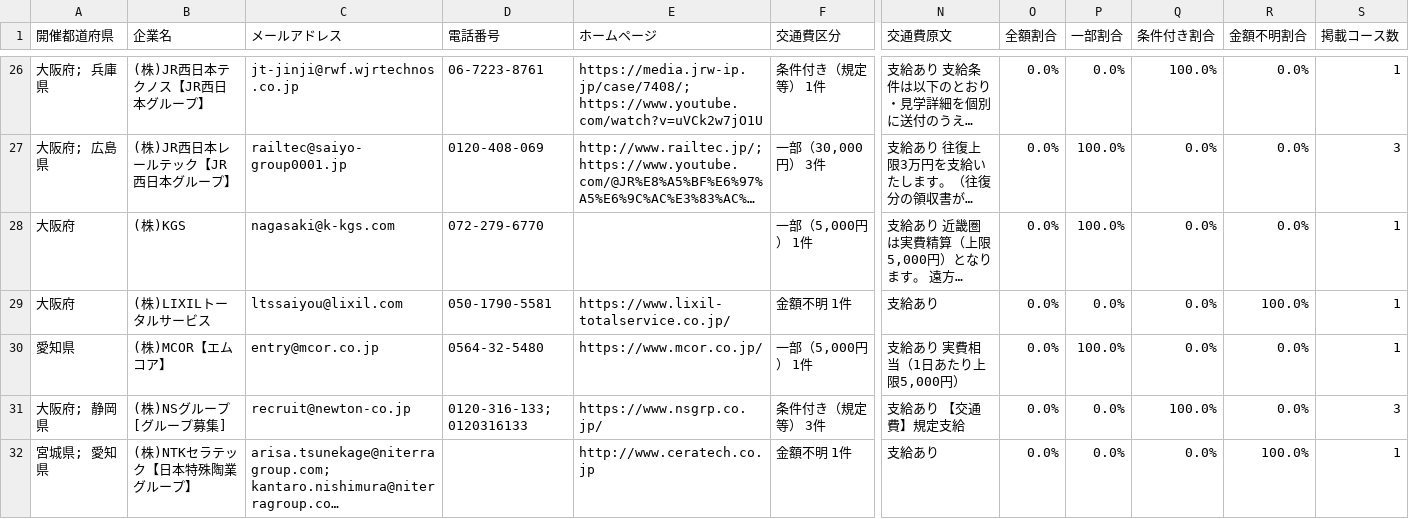
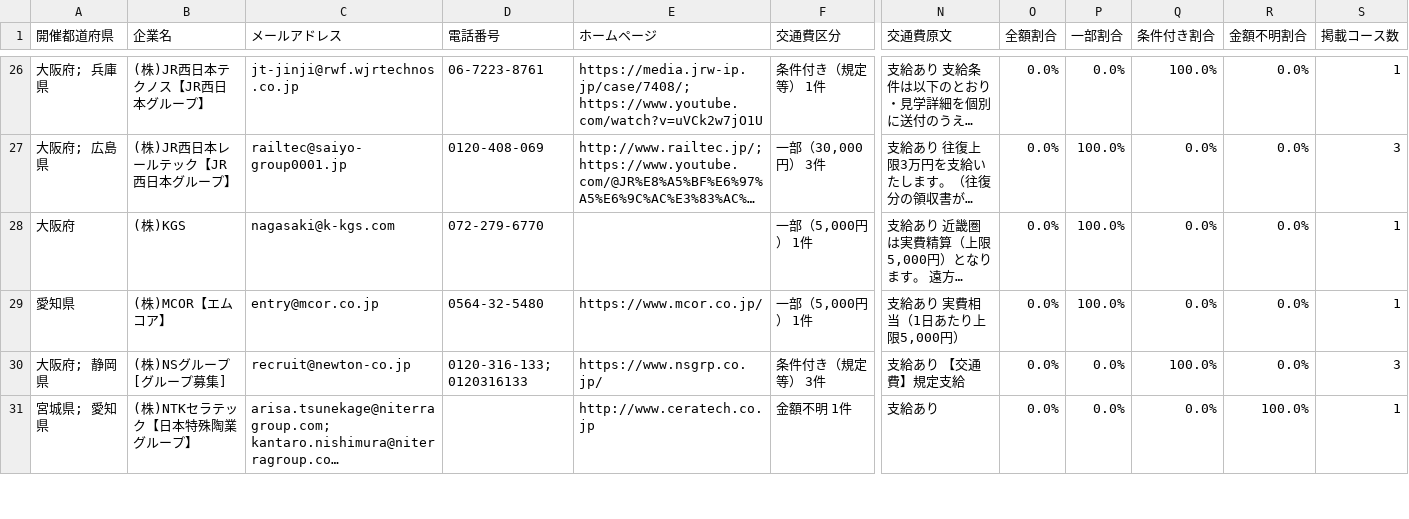
Before and after one commit to karoronnnaoto-hue/mynavi-transport-pwa, a CSV file: docs/data/company_contacts.csv, drawn as a sheet; only a part is shown, gaps mark what is left out; long unchanged cells end in …; rows hold the shown columns only; the diff covers the shown part only; the diff names each change by its address in the sheet, - before the commit and + after, or states it on an @@ line.

```diff
--- a/docs/data/company_contacts.csv
+++ b/docs/data/company_contacts.csv
-row 29: 大阪府 | (株)LIXILトータルサービス | ltssaiyou@lixil.com | 050-1790-5581 | https://www.lixil-totalservice.co.jp/ | 金額不明 1件 | 支給あり | 0.0% | 0.0% | 0.0% | 100.0% | 1
```
Also changed, not shown: 5 removed rows and 14 edited cells elsewhere in this file, 4 other files.
